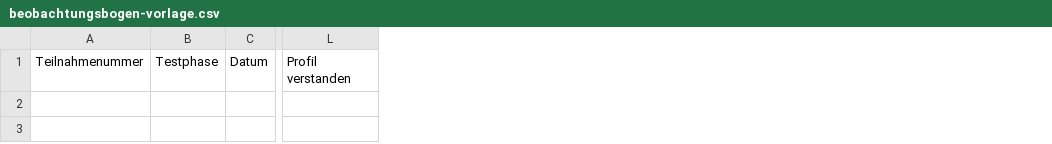
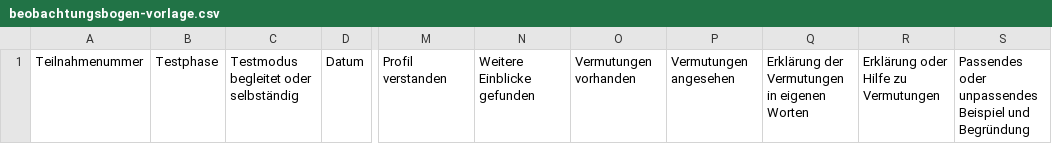
Before and after one commit to kerisan-jeg/geschmacksprofil-50plus, a CSV file: docs/beobachtungsbogen-vorlage.csv, drawn as a sheet; only a part is shown, gaps mark what is left out; the diff names each change by its address in the sheet, - before the commit and + after, or states it on an @@ line.

Commit message:
Neues Dokument zur Abschlussumfrage ergänzt, das die Begründung der Fragen und die geplanten Auswertungen beschreibt. Außerdem gibt es eine Anleitung zur Nutzerstudie, die den Ablauf für begleitete und selbstständige Teilnahme sowie die Nachbereitung erklärt.

```diff
--- a/docs/beobachtungsbogen-vorlage.csv
+++ b/docs/beobachtungsbogen-vorlage.csv
+column C, row 1: Testmodus begleitet oder selbständig
+column N, row 1: Weitere Einblicke gefunden
+column O, row 1: Vermutungen vorhanden
+column P, row 1: Vermutungen angesehen
+column Q, row 1: Erklärung der Vermutungen in eigenen Worten
+column R, row 1: Erklärung oder Hilfe zu Vermutungen
+column S, row 1: Passendes oder unpassendes Beispiel und Begründung
```
Also changed, not shown: 24 other files.
